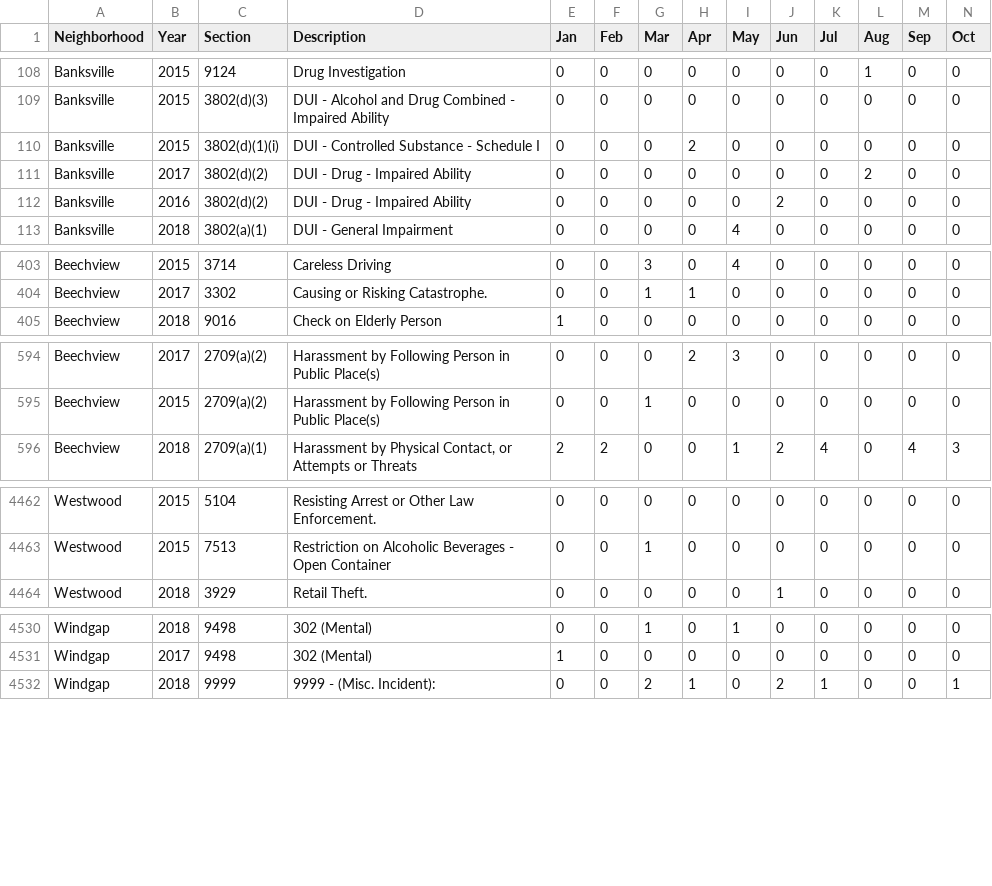
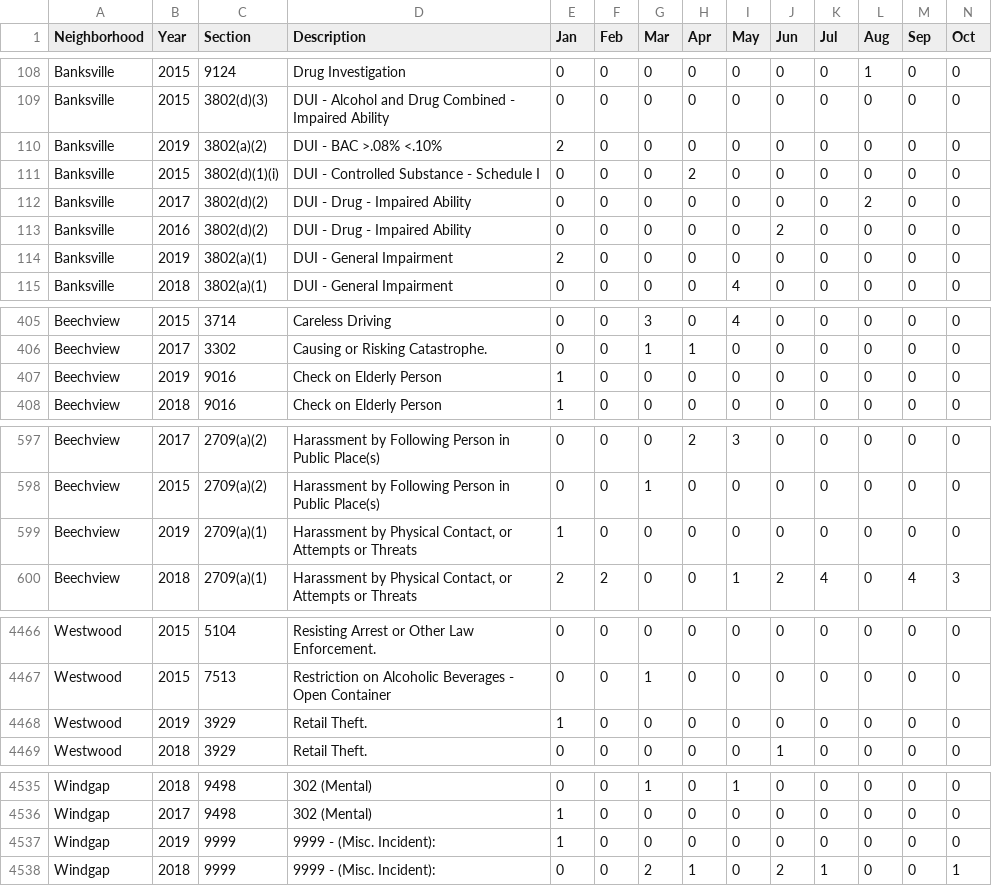
Before and after one commit to mhowe0422/mhowe0422.github.io, a CSV file: Zone6/Zone6data.csv, drawn as a sheet; only a part is shown, gaps mark what is left out; rows hold the shown columns only; the diff covers the shown part only; the diff names each change by its address in the sheet, - before the commit and + after, or states it on an @@ line.

```diff
--- a/Zone6/Zone6data.csv
+++ b/Zone6/Zone6data.csv
+row 110: Banksville | 2019 | 3802(a)(2) | DUI - BAC >.08% <.10% | 2 | 0 | 0 | 0 | 0 | 0 | 0 | 0 | 0 | 0
+row 114: Banksville | 2019 | 3802(a)(1) | DUI - General Impairment | 2 | 0 | 0 | 0 | 0 | 0 | 0 | 0 | 0 | 0
+row 407: Beechview | 2019 | 9016 | Check on Elderly Person | 1 | 0 | 0 | 0 | 0 | 0 | 0 | 0 | 0 | 0
+row 599: Beechview | 2019 | 2709(a)(1) | Harassment by Physical Contact, or Attempts or Threats | 1 | 0 | 0 | 0 | 0 | 0 | 0 | 0 | 0 | 0
+row 4468: Westwood | 2019 | 3929 | Retail Theft. | 1 | 0 | 0 | 0 | 0 | 0 | 0 | 0 | 0 | 0
+row 4537: Windgap | 2019 | 9999 | 9999 - (Misc. Incident): | 1 | 0 | 0 | 0 | 0 | 0 | 0 | 0 | 0 | 0
```
Also changed, not shown: 3 moved rows and 2 edited cells elsewhere in this file, 1 other file.
